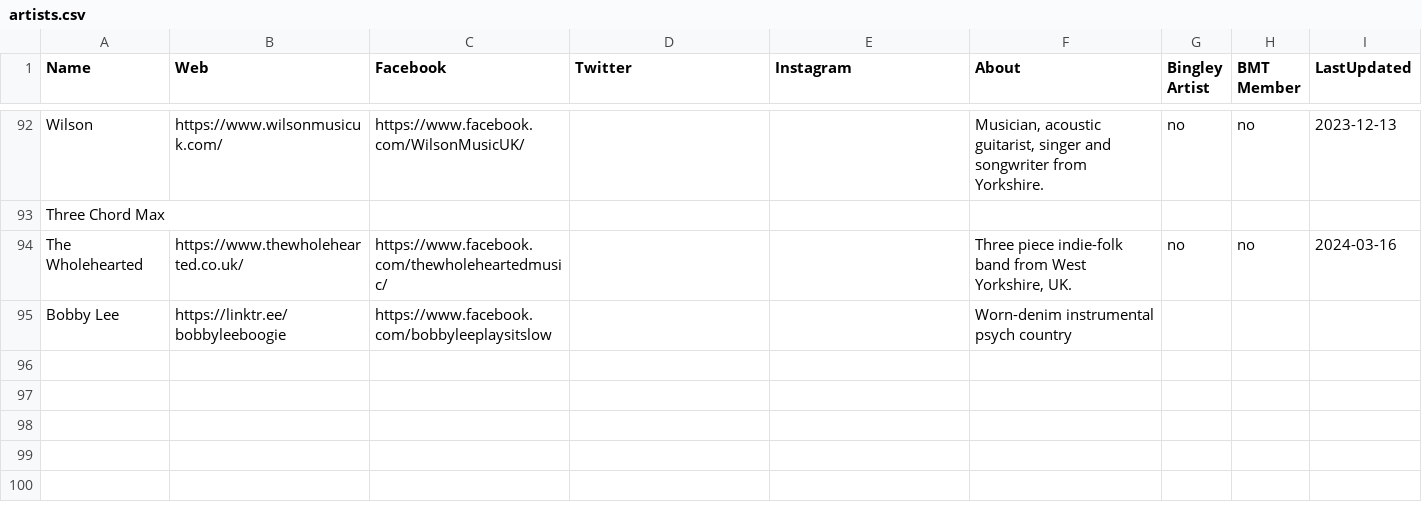
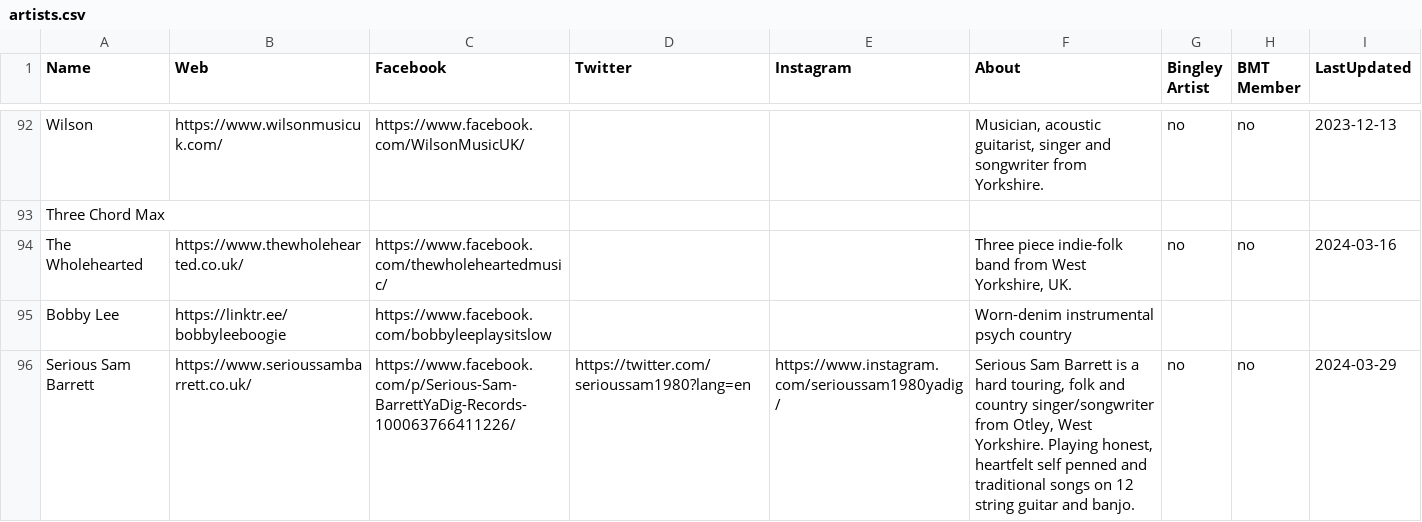
Before and after one commit to caprenter/bingley-music-town, a CSV file: docs/_data/artists.csv, drawn as a sheet; only a part is shown, gaps mark what is left out; the diff names each change by its address in the sheet, - before the commit and + after, or states it on an @@ line.

Commit message:
Adds Serious Sam at BFMF

```diff
--- a/docs/_data/artists.csv
+++ b/docs/_data/artists.csv
+row 96: Serious Sam Barrett | https://www.serioussambarrett.co.uk/ | https://www.facebook.com/p/Serious-Sam-BarrettYaDig-Records-100063766411226/ | https://twitter.com/serioussam1980?lang=en | https://www.instagram.com/serioussam1980yadig/ | Serious Sam Barrett is a hard touring, folk and country singer/songwriter from Otley, West Yorkshire. Playing honest, heartfelt self penned and traditional songs on 12 string guitar and banjo. | no | no | 2024-03-29
```
Also changed, not shown: docs/_data/events.csv.
